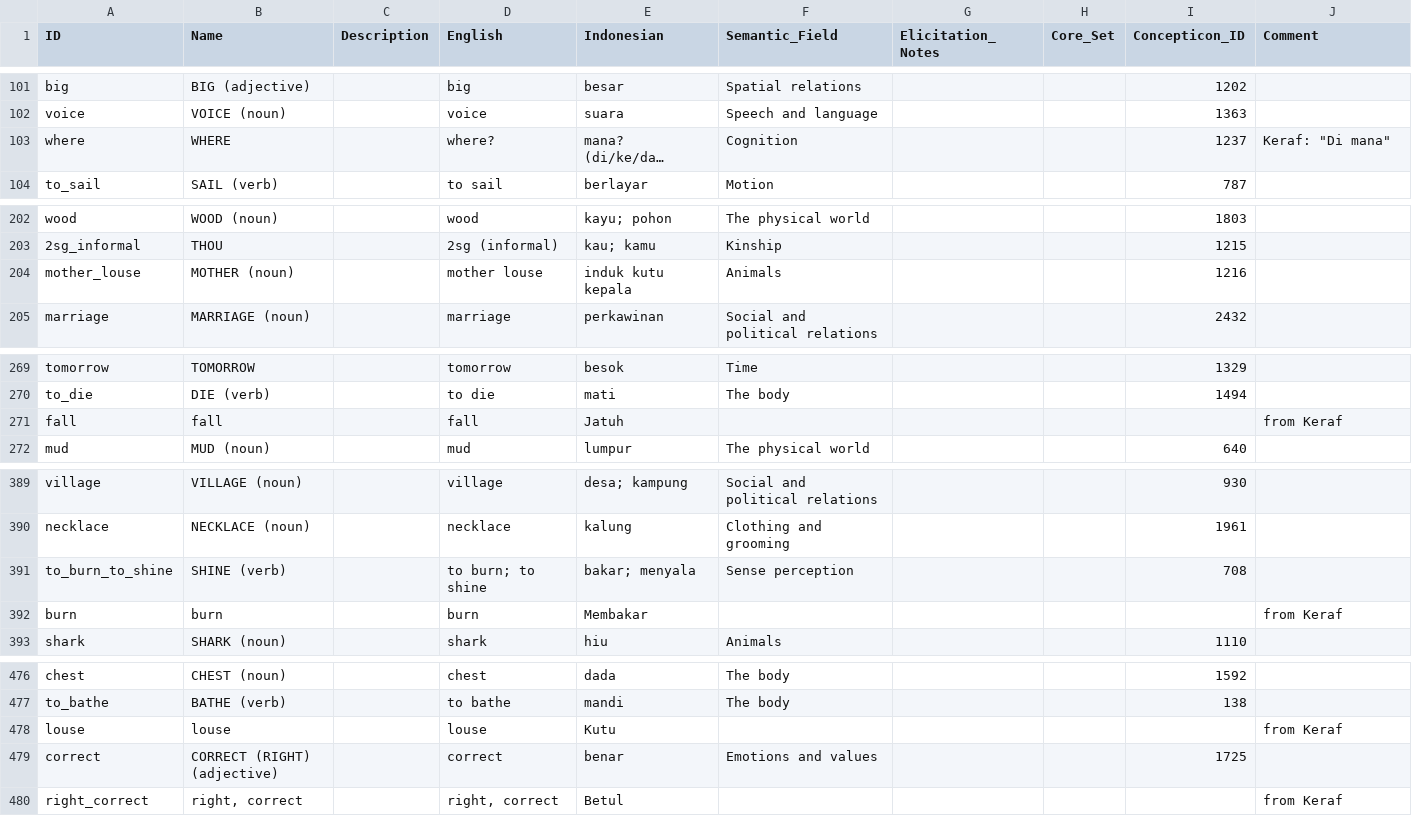
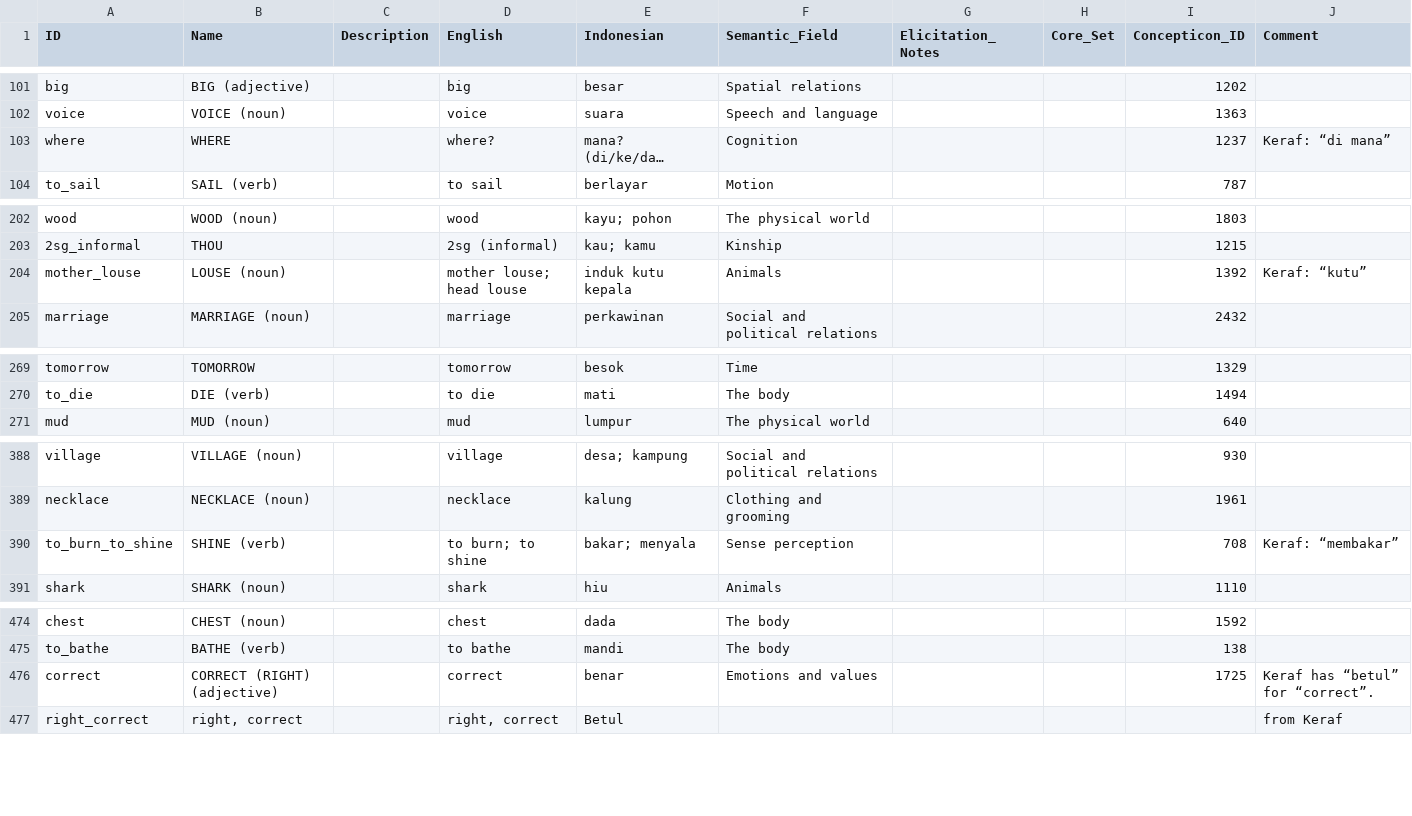
Before and after one commit to xrotwang/lexirumah-data, a CSV file: cldf/parameters.csv, drawn as a sheet; only a part is shown, gaps mark what is left out; long unchanged cells end in …; removed rows and columns are numbered as before the commit, all else as after; the diff covers the shown part only; the diff names each change by its address in the sheet, - before the commit and + after, or states it on an @@ line.

Commit message:
Merge Keraf parameters

```diff
--- a/cldf/parameters.csv
+++ b/cldf/parameters.csv
-J103 (Comment): Keraf: "Di mana"
+J103 (Comment): Keraf: “di mana”
-B204 (Name): MOTHER (noun)
+B204 (Name): LOUSE (noun)
-D204 (English): mother louse
+D204 (English): mother louse; head louse
-I204 (Concepticon_ID): 1216
+I204 (Concepticon_ID): 1392
-J204 (Comment): (empty)
+J204 (Comment): Keraf: “kutu”
-row 271: fall | fall |  | fall | Jatuh |  |  |  |  | from Keraf
-J390 (Comment): (empty)
+J390 (Comment): Keraf: “membakar”
-row 392: burn | burn |  | burn | Membakar |  |  |  |  | from Keraf
-row 478: louse | louse |  | louse | Kutu |  |  |  |  | from Keraf
-J476 (Comment): (empty)
+J476 (Comment): Keraf has “betul” for “correct”.
```
Also changed, not shown: 4 edited cells elsewhere in this file.
